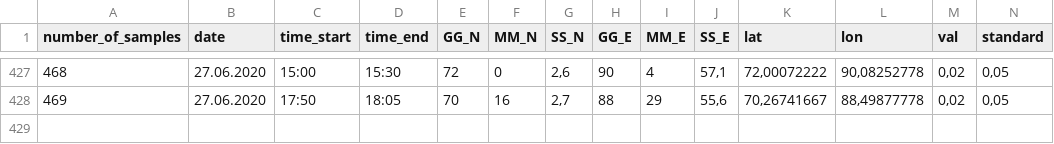
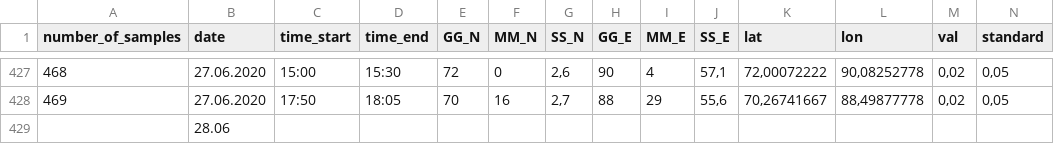
Before and after one commit to IlyaVoltov/flood, a CSV file: data/flood.csv, drawn as a sheet; only a part is shown, gaps mark what is left out; rows hold the shown columns only; the diff names each change by its address in the sheet, - before the commit and + after, or states it on an @@ line.

Commit message:
Update flood.csv

```diff
--- a/data/flood.csv
+++ b/data/flood.csv
+row 429:  | 28.06
```
